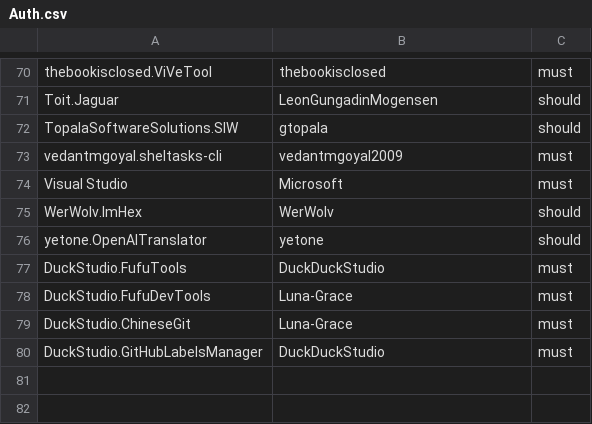
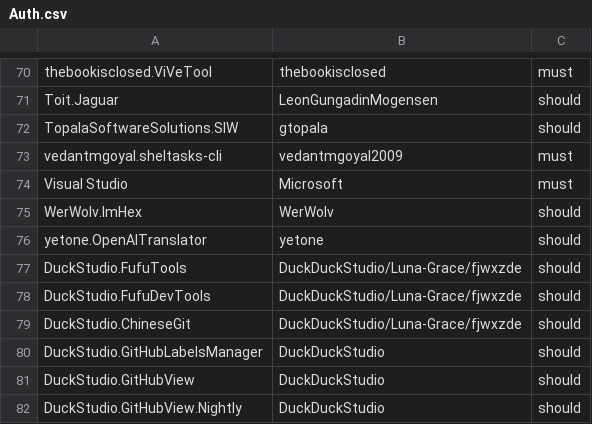
Before and after one commit to eStotzinewan/winget-pkgs, a CSV file: Tools/Auth.csv, drawn as a sheet; only a part is shown, gaps mark what is left out.

Commit message:
Update permission information for DuckStudio (#201743)
Co-authored-by: 宁静致远 <172552290+fjwxzde@users.noreply.github.com>

```diff
--- a/Tools/Auth.csv
+++ b/Tools/Auth.csv
@@ -76,5 +76,7 @@ WerWolv.ImHex,WerWolv,should
 yetone.OpenAITranslator,yetone,should
-DuckStudio.FufuTools,DuckDuckStudio,must
-DuckStudio.FufuDevTools,Luna-Grace,must
-DuckStudio.ChineseGit,Luna-Grace,must
-DuckStudio.GitHubLabelsManager,DuckDuckStudio,must
+DuckStudio.FufuTools,DuckDuckStudio/Luna-Grace/fjwxzde,should
+DuckStudio.FufuDevTools,DuckDuckStudio/Luna-Grace/fjwxzde,should
+DuckStudio.ChineseGit,DuckDuckStudio/Luna-Grace/fjwxzde,should
+DuckStudio.GitHubLabelsManager,DuckDuckStudio,should
+DuckStudio.GitHubView,DuckDuckStudio,should
+DuckStudio.GitHubView.Nightly,DuckDuckStudio,should
```
